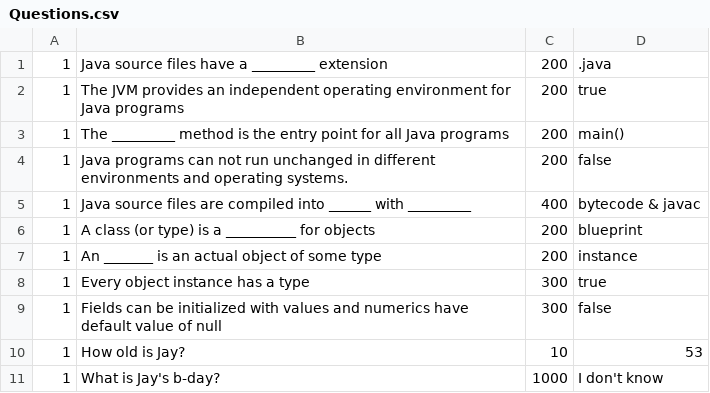
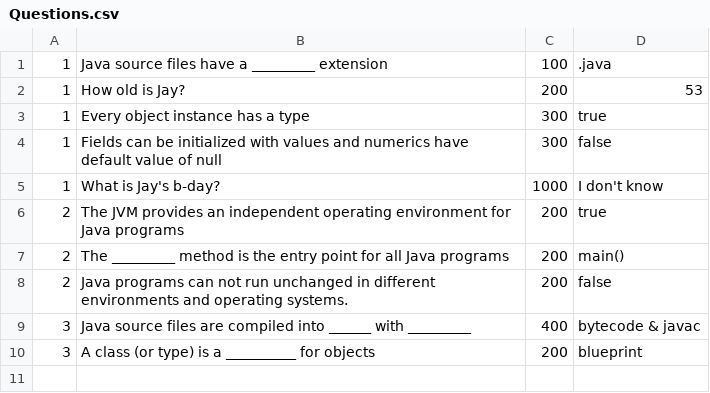
Before and after one commit to jparty18/jeopardy, a CSV file: sample/Questions.csv, drawn as a sheet.

```diff
--- a/sample/Questions.csv
+++ b/sample/Questions.csv
@@ -1,11 +1,10 @@
-1,Java source files have a _________ extension,200,.java
-1,The JVM provides an independent operating environment for Java programs,200,true
-1,The _________ method is the entry point for all Java programs,200,main()
-1,Java programs can not run unchanged in different environments and operating systems.,200,false
-1,Java source files are compiled into ______ with _________,400,bytecode & javac
-1,A class (or type) is a __________ for objects,200,blueprint
-1,An _______ is an actual object of some type,200,instance
+1,Java source files have a _________ extension,100,.java
+1,How old is Jay?,200,53
 1,Every object instance has a type,300,true
 1,Fields can be initialized with values and numerics have default value of null,300,false
-1,How old is Jay?,10,53
 1,What is Jay's b-day?,1000,I don't know
+2,The JVM provides an independent operating environment for Java programs,200,true
+2,The _________ method is the entry point for all Java programs,200,main()
+2,Java programs can not run unchanged in different environments and operating systems.,200,false
+3,Java source files are compiled into ______ with _________,400,bytecode & javac
+3,A class (or type) is a __________ for objects,200,blueprint
```
Also changed, not shown: 24 other files.
